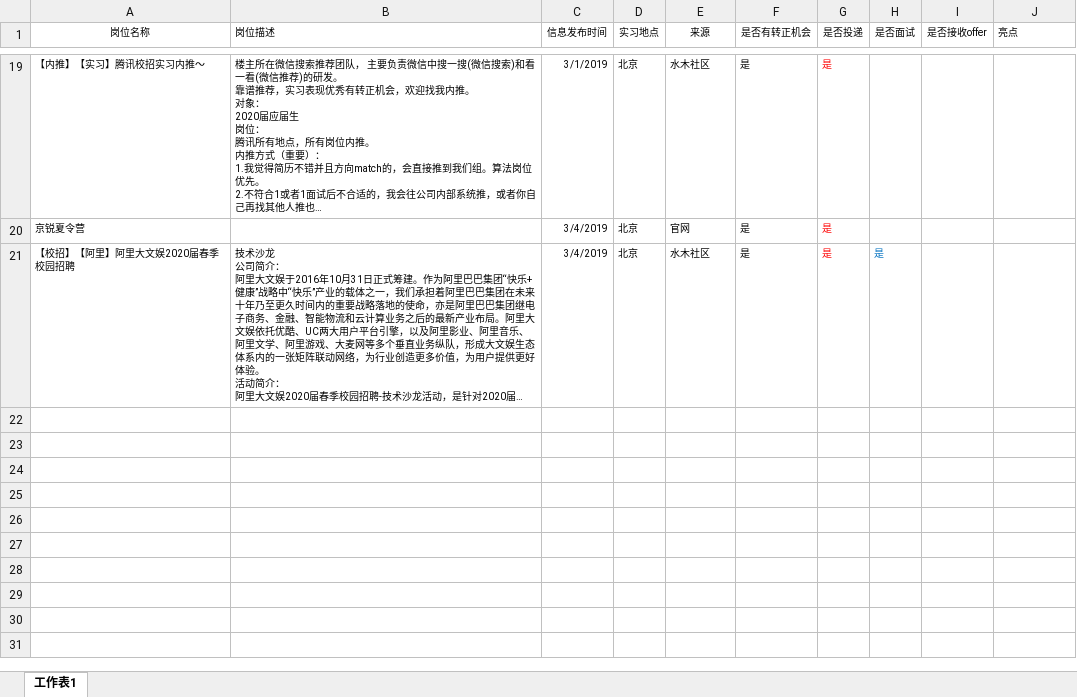
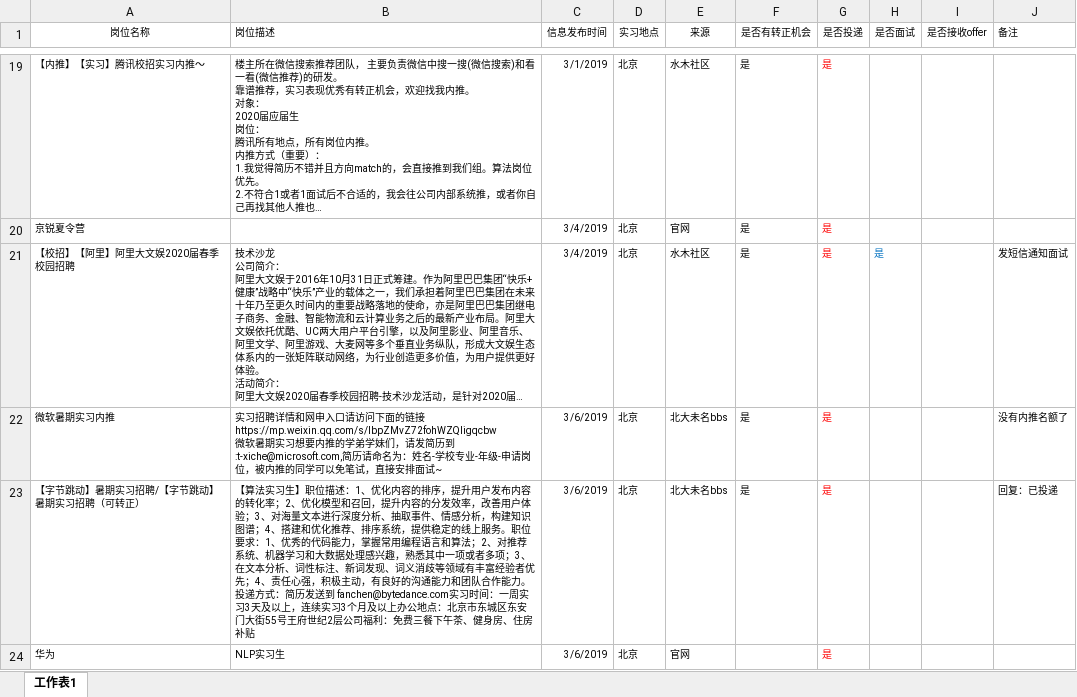
Before and after one commit to yanqiangmiffy/NLP-Interview-Notes, an Excel workbook: 2019暑假实习（有转正）2020应届生秋招岗位整理.xlsx, sheet 工作表1, drawn as a sheet; only a part is shown, gaps mark what is left out; long unchanged cells end in …; values as stored, in another font and other column widths than the file's, no borders; ↵ is a line break in a cell; the diff names each change by its address in the sheet, - before the commit and + after, or states it on an @@ line.

Commit message:
更新

```diff
--- a/2019暑假实习（有转正）2020应届生秋招岗位整理.xlsx (sheet 工作表1)
+++ b/2019暑假实习（有转正）2020应届生秋招岗位整理.xlsx (sheet 工作表1)
-J1: 亮点
+J1: 备注
-J21 (备注): (empty)
+J21 (备注): 发短信通知面试
+row 22: 微软暑期实习内推 | 实习招聘详情和网申入口请访问下面的链接https://mp.weixin.qq.com/s/lbpZMvZ72fohWZQIigqcbw ↵ 微软暑期实习想要内推的学弟学妹们，请发简历到:t-xiche@microsoft.com,简历请命名为：姓名-学校专业-年级-申请岗位，被内推的同学可以免笔试，直接安排面试~ | 3/6/2019 | 北京 | 北大未名bbs | 是 | 是 |  |  | 没有内推名额了
+row 23: 【字节跳动】暑期实习招聘/【字节跳动】暑期实习招聘（可转正） | 【算法实习生】职位描述：1、优化内容的排序，提升用户发布内容的转化率；2、优化模型和召回，提升内容的分发效率，改善用户体验；3、对海量文本进行深度分析、抽取事件、情感分析，构建知识图谱；4、搭建和优化推荐、排序系统，提供稳定的线上服务。职位要求：1、优秀的代码能力，掌握常用编程语言和算法；2、对推荐系统、机器学习和大数据处理感兴趣，熟悉其中一项或者多项；3、在文本分析、词性标注、新词发现、词义消歧等领域有丰富经验者优先；4、责任心强，积极主动，有良好的沟通能力和团队合作能力。投递方式：简历发送到 fanchen@bytedance.com实习时间：一周实习3天及以上，连续实习3个月及以上办公地点：北京市东城区东安门大街55号王府世纪2层公司福利：免费三餐下午茶、健身房、住房补贴 | 3/6/2019 | 北京 | 北大未名bbs | 是 | 是 |  |  | 回复：已投递
+row 24: 华为 | NLP实习生 | 3/6/2019 | 北京 | 官网 |  | 是
```
